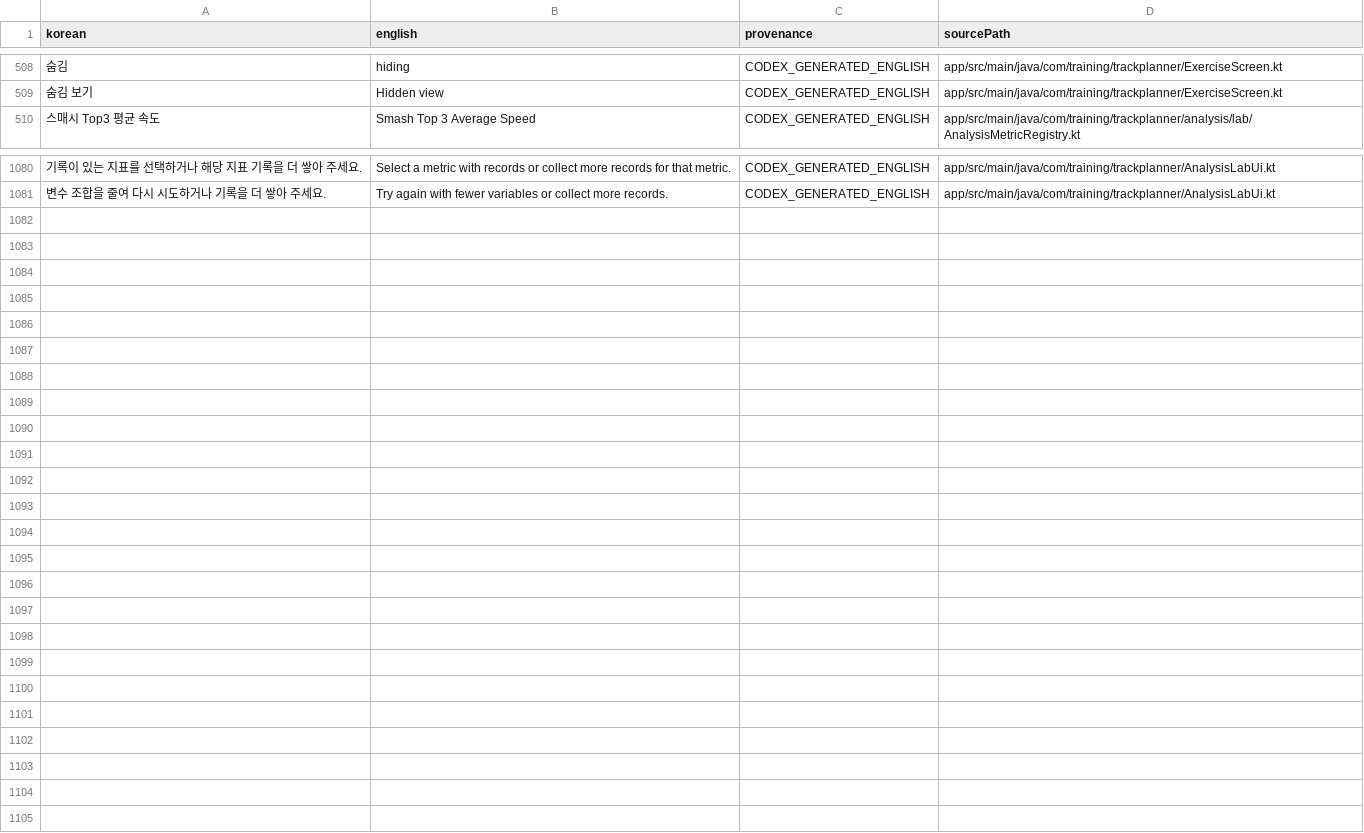
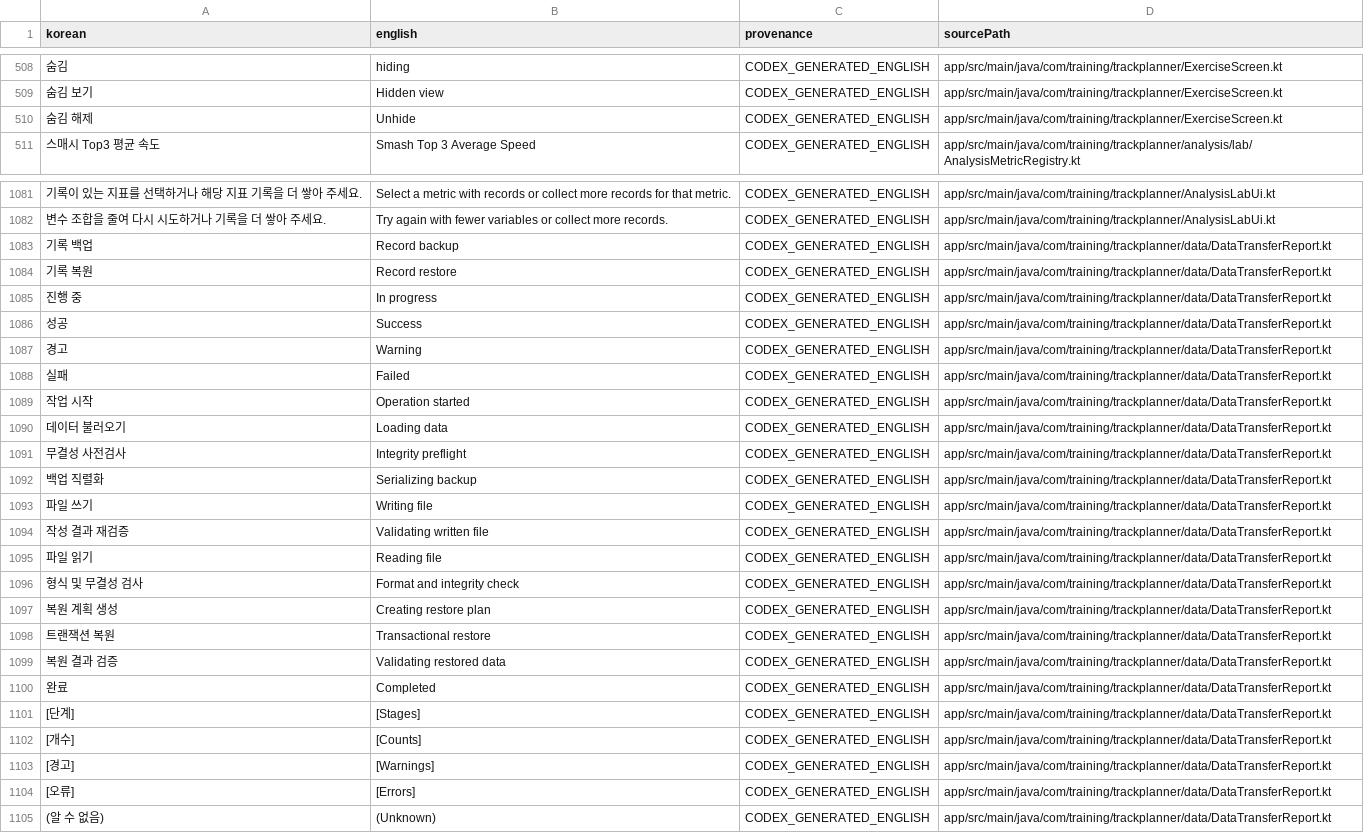
Before and after one commit to Mascollel-Ko/WhatYouGottaDo, a CSV file: tools/localization/current_baseline_generated_en.csv, drawn as a sheet; only a part is shown, gaps mark what is left out; the diff covers the shown part only; the diff names each change by its address in the sheet, - before the commit and + after, or states it on an @@ line.

Commit message:
fix(localization): close remaining English runtime leaks
Cause:
English presentation localized outer templates but left captured semantic values in Korean, and the authority baseline contained malformed record-row translations for seconds and compact rest labels. Operation details also rendered raw Korean stage labels.

Change Summary:
- Localized approved runtime semantic arguments before formatting dynamic presentation strings while preserving unknown user text.
- Added presentation-only localization for data-transfer operation, status, stage, and section labels.
- Corrected seconds/rest authority entries and the missing Unhide action, then regenerated exact/dynamic assets and inventories.
- Normalized embedded CSV line endings in the authority generator and pinned the metadata contract CSV to LF without changing its content.
- Added English Home, fatigue, exercise metadata, initial-profile, operation-detail, and malformed record-label regressions.

Files:
- LocalizedPresentation.kt and HomeScreen.kt: runtime semantic and operation-report presentation.
- current_baseline_*_en.csv and generated localization assets: authoritative English corrections.
- localization_authority.py and its tests: cross-platform deterministic generation.
- LocalizedPresentation*Test.kt and InitialProfileDialogTest.kt: runtime leak and user-text pass-through coverage.

Behavior:
Built-in semantic values are English in English mode; custom/user text remains unchanged. Canonical stored values, metadata revisions, calculations, and backup payloads are unchanged.

Next Worker Notes:
Add future translations to authority inputs and regenerate; never patch GeneratedLocalizationCatalogue or XML directly. Runtime leak count must remain zero.

Tests:
- Localization generator write/stale check passed.
- Localization audit reported zero unexplained production and English-mode leaks.
- Eight Python localization tests passed.
- Focused localization Compose/JVM tests and full :app:testDebugUnitTest passed.

```diff
--- a/tools/localization/current_baseline_generated_en.csv
+++ b/tools/localization/current_baseline_generated_en.csv
+row 510: 숨김 해제 | Unhide | CODEX_GENERATED_ENGLISH | app/src/main/java/com/training/trackplanner/ExerciseScreen.kt
+row 1083: 기록 백업 | Record backup | CODEX_GENERATED_ENGLISH | app/src/main/java/com/training/trackplanner/data/DataTransferReport.kt
+row 1084: 기록 복원 | Record restore | CODEX_GENERATED_ENGLISH | app/src/main/java/com/training/trackplanner/data/DataTransferReport.kt
+row 1085: 진행 중 | In progress | CODEX_GENERATED_ENGLISH | app/src/main/java/com/training/trackplanner/data/DataTransferReport.kt
+row 1086: 성공 | Success | CODEX_GENERATED_ENGLISH | app/src/main/java/com/training/trackplanner/data/DataTransferReport.kt
+row 1087: 경고 | Warning | CODEX_GENERATED_ENGLISH | app/src/main/java/com/training/trackplanner/data/DataTransferReport.kt
+row 1088: 실패 | Failed | CODEX_GENERATED_ENGLISH | app/src/main/java/com/training/trackplanner/data/DataTransferReport.kt
+row 1089: 작업 시작 | Operation started | CODEX_GENERATED_ENGLISH | app/src/main/java/com/training/trackplanner/data/DataTransferReport.kt
+row 1090: 데이터 불러오기 | Loading data | CODEX_GENERATED_ENGLISH | app/src/main/java/com/training/trackplanner/data/DataTransferReport.kt
+row 1091: 무결성 사전검사 | Integrity preflight | CODEX_GENERATED_ENGLISH | app/src/main/java/com/training/trackplanner/data/DataTransferReport.kt
+row 1092: 백업 직렬화 | Serializing backup | CODEX_GENERATED_ENGLISH | app/src/main/java/com/training/trackplanner/data/DataTransferReport.kt
+row 1093: 파일 쓰기 | Writing file | CODEX_GENERATED_ENGLISH | app/src/main/java/com/training/trackplanner/data/DataTransferReport.kt
+row 1094: 작성 결과 재검증 | Validating written file | CODEX_GENERATED_ENGLISH | app/src/main/java/com/training/trackplanner/data/DataTransferReport.kt
+row 1095: 파일 읽기 | Reading file | CODEX_GENERATED_ENGLISH | app/src/main/java/com/training/trackplanner/data/DataTransferReport.kt
+row 1096: 형식 및 무결성 검사 | Format and integrity check | CODEX_GENERATED_ENGLISH | app/src/main/java/com/training/trackplanner/data/DataTransferReport.kt
+row 1097: 복원 계획 생성 | Creating restore plan | CODEX_GENERATED_ENGLISH | app/src/main/java/com/training/trackplanner/data/DataTransferReport.kt
+row 1098: 트랜잭션 복원 | Transactional restore | CODEX_GENERATED_ENGLISH | app/src/main/java/com/training/trackplanner/data/DataTransferReport.kt
+row 1099: 복원 결과 검증 | Validating restored data | CODEX_GENERATED_ENGLISH | app/src/main/java/com/training/trackplanner/data/DataTransferReport.kt
+row 1100: 완료 | Completed | CODEX_GENERATED_ENGLISH | app/src/main/java/com/training/trackplanner/data/DataTransferReport.kt
+row 1101: [단계] | [Stages] | CODEX_GENERATED_ENGLISH | app/src/main/java/com/training/trackplanner/data/DataTransferReport.kt
+row 1102: [개수] | [Counts] | CODEX_GENERATED_ENGLISH | app/src/main/java/com/training/trackplanner/data/DataTransferReport.kt
+row 1103: [경고] | [Warnings] | CODEX_GENERATED_ENGLISH | app/src/main/java/com/training/trackplanner/data/DataTransferReport.kt
+row 1104: [오류] | [Errors] | CODEX_GENERATED_ENGLISH | app/src/main/java/com/training/trackplanner/data/DataTransferReport.kt
+row 1105: (알 수 없음) | (Unknown) | CODEX_GENERATED_ENGLISH | app/src/main/java/com/training/trackplanner/data/DataTransferReport.kt
```
Also changed, not shown: 3 edited cells elsewhere in this file, docs/generated/localization_coverage_summary.csv, tools/localization/current_baseline_dynamic_en.csv, 13 other files.
